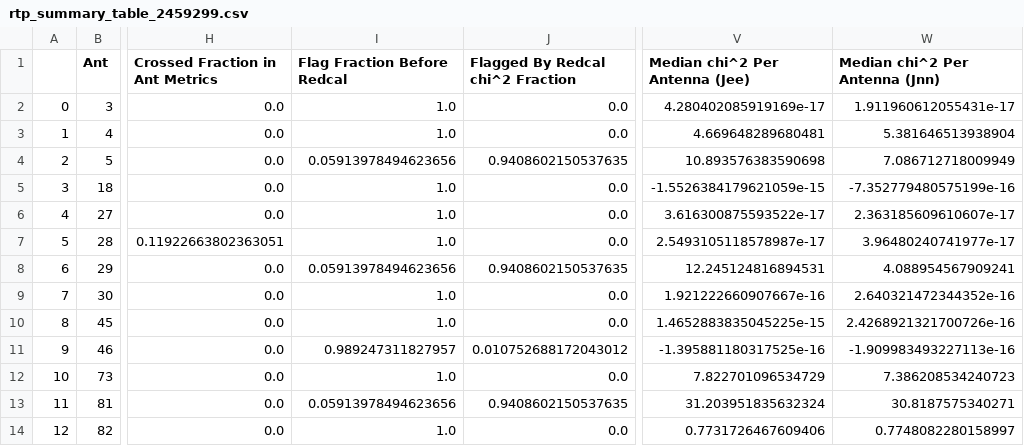
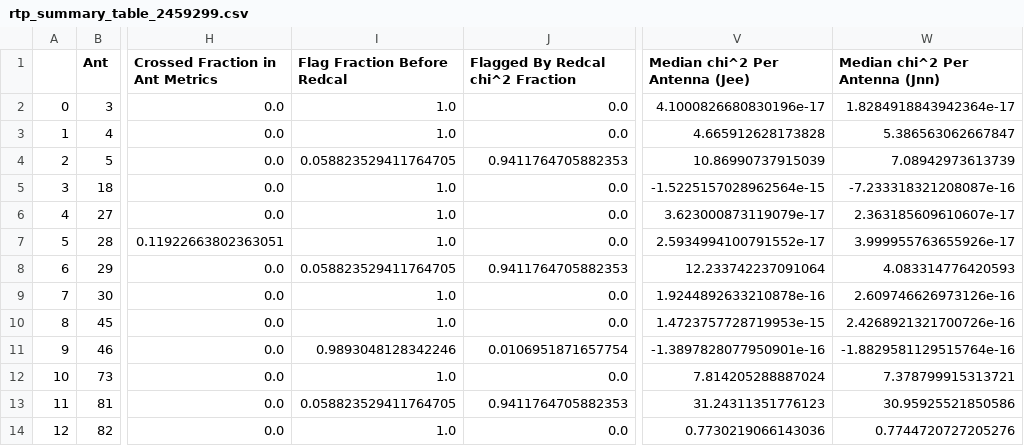
Before and after one commit to HERA-Team/H4C_Notebooks, a CSV file: _rtp_summary_/rtp_summary_table_2459299.csv, drawn as a sheet; only a part is shown, gaps mark what is left out; the diff covers the shown part only; the diff names each change by its address in the sheet, - before the commit and + after, or states it on an @@ line.

Commit message:
RTP summary notebook for JD 2459299
https://htmlpreview.github.io/?https://github.com/HERA-Team/H4C_Notebooks/blob/master/_rtp_summary_/rtp_summary_2459299.html

```diff
--- a/_rtp_summary_/rtp_summary_table_2459299.csv
+++ b/_rtp_summary_/rtp_summary_table_2459299.csv
-V2 (Median chi^2 Per Antenna (Jee)): 4.280402085919169e-17
+V2 (Median chi^2 Per Antenna (Jee)): 4.1000826680830196e-17
-W2 (Median chi^2 Per Antenna (Jnn)): 1.911960612055431e-17
+W2 (Median chi^2 Per Antenna (Jnn)): 1.8284918843942364e-17
-V3 (Median chi^2 Per Antenna (Jee)): 4.669648289680481
+V3 (Median chi^2 Per Antenna (Jee)): 4.665912628173828
-W3 (Median chi^2 Per Antenna (Jnn)): 5.381646513938904
+W3 (Median chi^2 Per Antenna (Jnn)): 5.386563062667847
-I4 (Flag Fraction Before Redcal): 0.05913978494623656
+I4 (Flag Fraction Before Redcal): 0.058823529411764705
-J4 (Flagged By Redcal chi^2 Fraction): 0.9408602150537635
+J4 (Flagged By Redcal chi^2 Fraction): 0.9411764705882353
-V4 (Median chi^2 Per Antenna (Jee)): 10.893576383590698
+V4 (Median chi^2 Per Antenna (Jee)): 10.86990737915039
-W4 (Median chi^2 Per Antenna (Jnn)): 7.086712718009949
+W4 (Median chi^2 Per Antenna (Jnn)): 7.08942973613739
-V5 (Median chi^2 Per Antenna (Jee)): -1.5526384179621059e-15
+V5 (Median chi^2 Per Antenna (Jee)): -1.5225157028962564e-15
-W5 (Median chi^2 Per Antenna (Jnn)): -7.352779480575199e-16
+W5 (Median chi^2 Per Antenna (Jnn)): -7.233318321208087e-16
-V6 (Median chi^2 Per Antenna (Jee)): 3.616300875593522e-17
+V6 (Median chi^2 Per Antenna (Jee)): 3.623000873119079e-17
-V7 (Median chi^2 Per Antenna (Jee)): 2.5493105118578987e-17
+V7 (Median chi^2 Per Antenna (Jee)): 2.5934994100791552e-17
-W7 (Median chi^2 Per Antenna (Jnn)): 3.96480240741977e-17
+W7 (Median chi^2 Per Antenna (Jnn)): 3.999955763655926e-17
-I8 (Flag Fraction Before Redcal): 0.05913978494623656
+I8 (Flag Fraction Before Redcal): 0.058823529411764705
-J8 (Flagged By Redcal chi^2 Fraction): 0.9408602150537635
+J8 (Flagged By Redcal chi^2 Fraction): 0.9411764705882353
-V8 (Median chi^2 Per Antenna (Jee)): 12.245124816894531
+V8 (Median chi^2 Per Antenna (Jee)): 12.233742237091064
-W8 (Median chi^2 Per Antenna (Jnn)): 4.088954567909241
+W8 (Median chi^2 Per Antenna (Jnn)): 4.083314776420593
-V9 (Median chi^2 Per Antenna (Jee)): 1.921222660907667e-16
+V9 (Median chi^2 Per Antenna (Jee)): 1.9244892633210878e-16
-W9 (Median chi^2 Per Antenna (Jnn)): 2.640321472344352e-16
+W9 (Median chi^2 Per Antenna (Jnn)): 2.609746626973126e-16
-V10 (Median chi^2 Per Antenna (Jee)): 1.4652883835045225e-15
+V10 (Median chi^2 Per Antenna (Jee)): 1.4723757728719953e-15
-I11 (Flag Fraction Before Redcal): 0.989247311827957
+I11 (Flag Fraction Before Redcal): 0.9893048128342246
-J11 (Flagged By Redcal chi^2 Fraction): 0.010752688172043012
+J11 (Flagged By Redcal chi^2 Fraction): 0.0106951871657754
-V11 (Median chi^2 Per Antenna (Jee)): -1.395881180317525e-16
+V11 (Median chi^2 Per Antenna (Jee)): -1.3897828077950901e-16
-W11 (Median chi^2 Per Antenna (Jnn)): -1.909983493227113e-16
+W11 (Median chi^2 Per Antenna (Jnn)): -1.8829581129515764e-16
-V12 (Median chi^2 Per Antenna (Jee)): 7.822701096534729
+V12 (Median chi^2 Per Antenna (Jee)): 7.814205288887024
-W12 (Median chi^2 Per Antenna (Jnn)): 7.386208534240723
+W12 (Median chi^2 Per Antenna (Jnn)): 7.378799915313721
-I13 (Flag Fraction Before Redcal): 0.05913978494623656
+I13 (Flag Fraction Before Redcal): 0.058823529411764705
-J13 (Flagged By Redcal chi^2 Fraction): 0.9408602150537635
+J13 (Flagged By Redcal chi^2 Fraction): 0.9411764705882353
-V13 (Median chi^2 Per Antenna (Jee)): 31.203951835632324
+V13 (Median chi^2 Per Antenna (Jee)): 31.24311351776123
-W13 (Median chi^2 Per Antenna (Jnn)): 30.8187575340271
+W13 (Median chi^2 Per Antenna (Jnn)): 30.95925521850586
-V14 (Median chi^2 Per Antenna (Jee)): 0.7731726467609406
+V14 (Median chi^2 Per Antenna (Jee)): 0.7730219066143036
-W14 (Median chi^2 Per Antenna (Jnn)): 0.7748082280158997
+W14 (Median chi^2 Per Antenna (Jnn)): 0.7744720727205276
```
Also changed, not shown: 122 edited cells elsewhere in this file, 1 other file.
